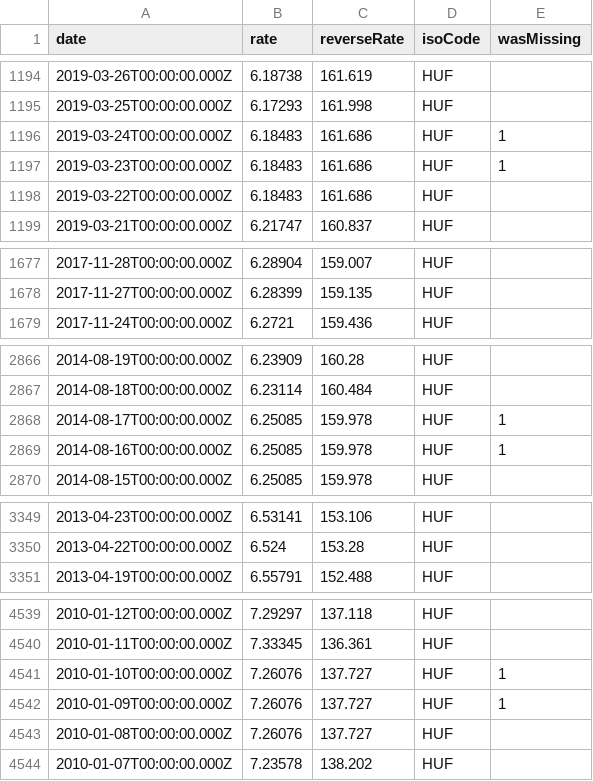
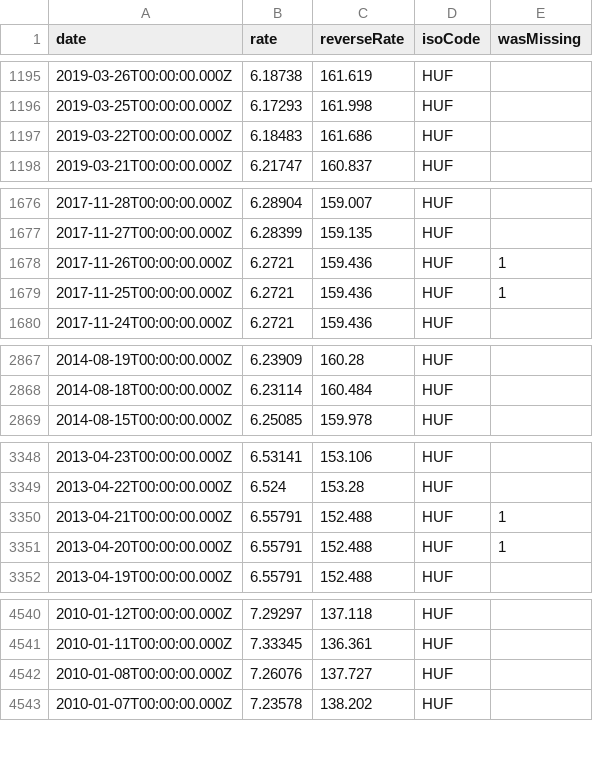
Before and after one commit to GeorgeSG/bnb-currency-exchange-rates, a CSV file: data/HUF.csv, drawn as a sheet; only a part is shown, gaps mark what is left out; removed rows and columns are numbered as before the commit, all else as after; the diff covers the shown part only; the diff names each change by its address in the sheet, - before the commit and + after, or states it on an @@ line.

```diff
--- a/data/HUF.csv
+++ b/data/HUF.csv
-row 1196: 2019-03-24T00:00:00.000Z | 6.18483 | 161.686 | HUF | 1
-row 1197: 2019-03-23T00:00:00.000Z | 6.18483 | 161.686 | HUF | 1
+row 1678: 2017-11-26T00:00:00.000Z | 6.2721 | 159.436 | HUF | 1
+row 1679: 2017-11-25T00:00:00.000Z | 6.2721 | 159.436 | HUF | 1
-row 2868: 2014-08-17T00:00:00.000Z | 6.25085 | 159.978 | HUF | 1
-row 2869: 2014-08-16T00:00:00.000Z | 6.25085 | 159.978 | HUF | 1
+row 3350: 2013-04-21T00:00:00.000Z | 6.55791 | 152.488 | HUF | 1
+row 3351: 2013-04-20T00:00:00.000Z | 6.55791 | 152.488 | HUF | 1
-row 4541: 2010-01-10T00:00:00.000Z | 7.26076 | 137.727 | HUF | 1
-row 4542: 2010-01-09T00:00:00.000Z | 7.26076 | 137.727 | HUF | 1
```
Also changed, not shown: 5 added rows and 4 removed rows elsewhere in this file, data/EEK.csv, data/GRD.csv, 40 other files.
